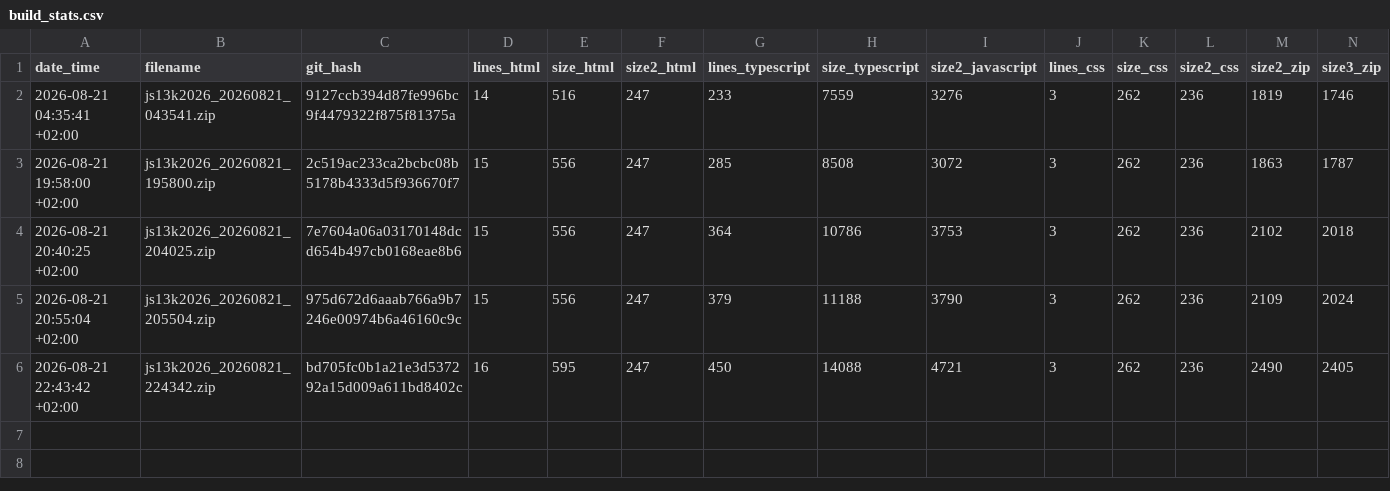
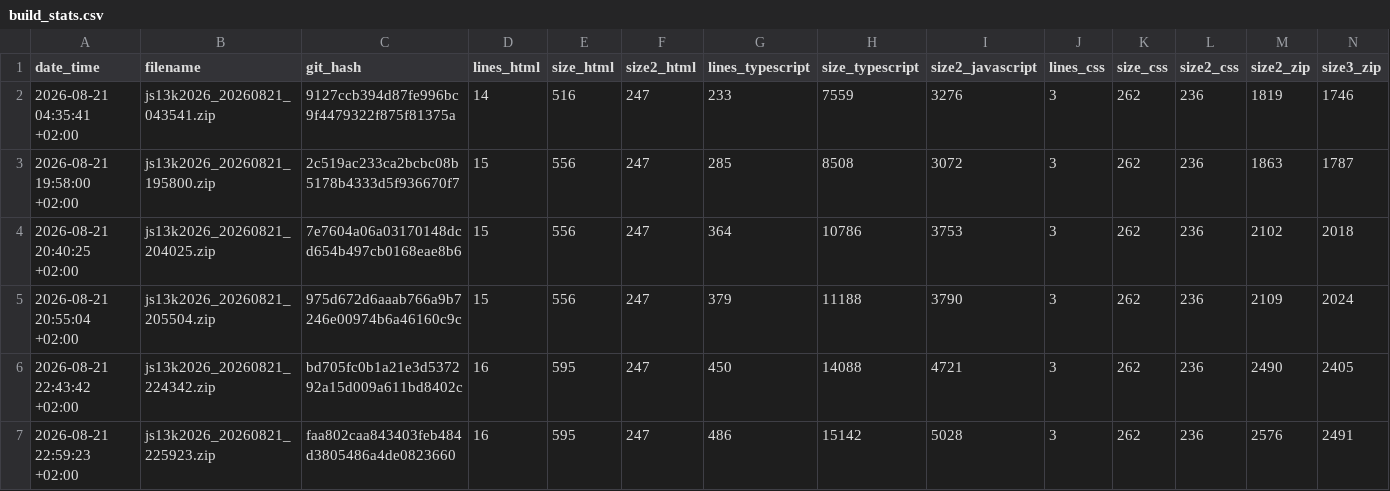
Before and after one commit to gheja/js13k2026, a CSV file: build_stats.csv, drawn as a sheet; the diff names each change by its address in the sheet, - before the commit and + after, or states it on an @@ line.

Commit message:
Updated build_stats.csv

```diff
--- a/build_stats.csv
+++ b/build_stats.csv
+row 7: 2026-08-21 22:59:23 +02:00 | js13k2026_20260821_225923.zip | faa802caa843403feb484d3805486a4de0823660 | 16 | 595 | 247 | 486 | 15142 | 5028 | 3 | 262 | 236 | 2576 | 2491
```
